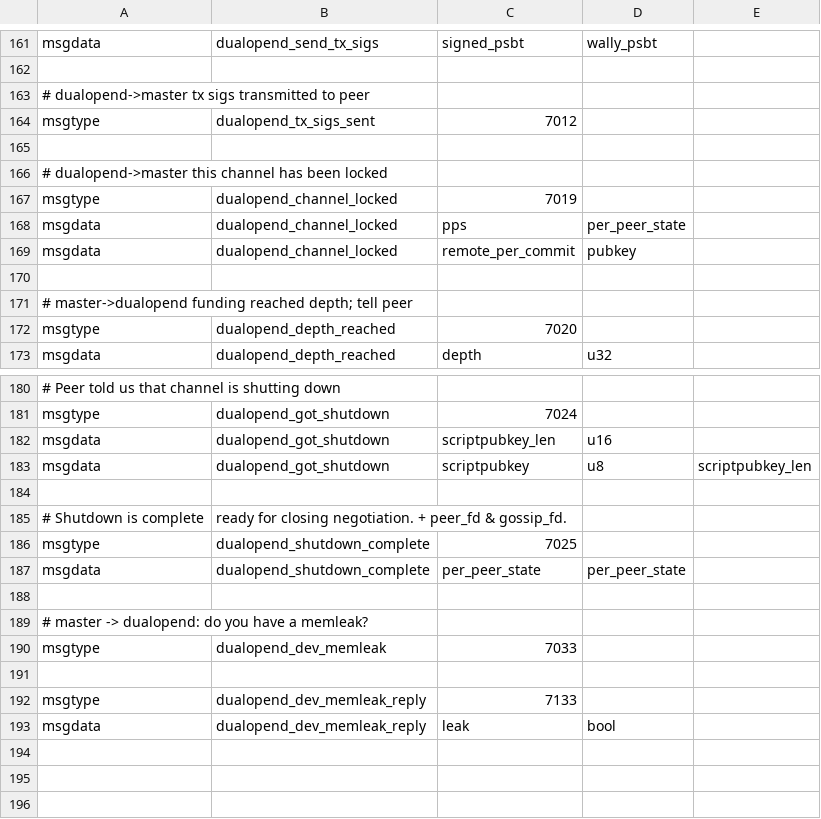
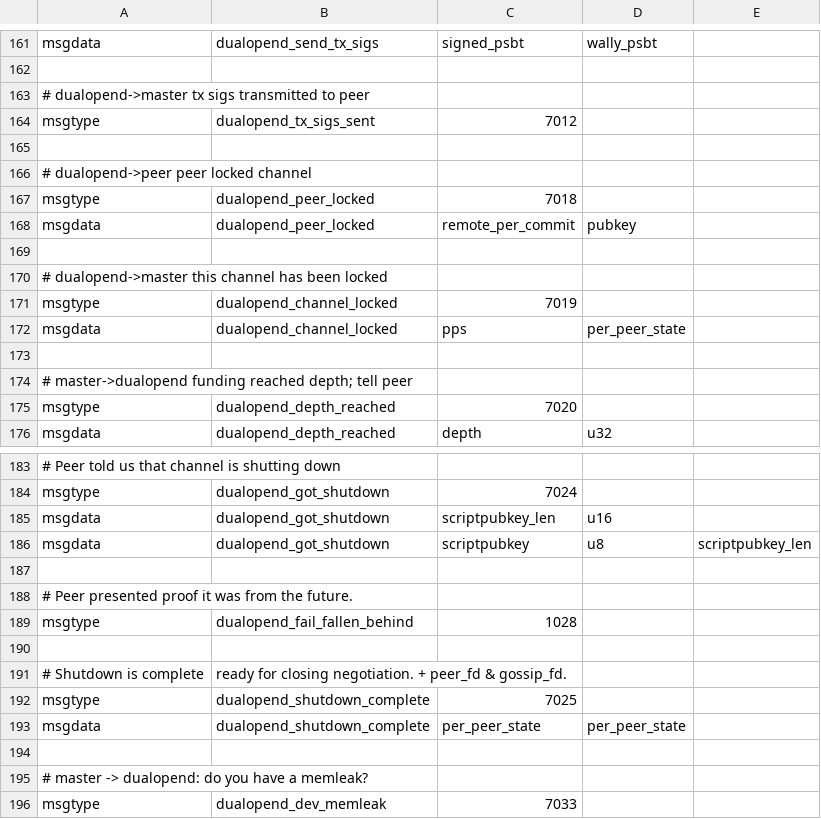
Before and after one commit to ElementsProject/lightning, a CSV file: openingd/dualopend_wire.csv, drawn as a sheet; only a part is shown, gaps mark what is left out; the shorter side is filled out with more unchanged rows.

Commit message:
df: handle locked in etc in dualopend

```diff
--- a/openingd/dualopend_wire.csv
+++ b/openingd/dualopend_wire.csv
@@ -165,2 +165,6 @@ msgtype,dualopend_tx_sigs_sent,7012
 
+# dualopend->peer peer locked channel
+msgtype,dualopend_peer_locked,7018
+msgdata,dualopend_peer_locked,remote_per_commit,pubkey,
+
 # dualopend->master this channel has been locked
@@ -168,3 +172,2 @@ msgtype,dualopend_channel_locked,7019
 msgdata,dualopend_channel_locked,pps,per_peer_state,
-msgdata,dualopend_channel_locked,remote_per_commit,pubkey,
 
@@ -183,2 +186,5 @@ msgdata,dualopend_got_shutdown,scriptpubkey_len,u16,
 msgdata,dualopend_got_shutdown,scriptpubkey,u8,scriptpubkey_len
+
+# Peer presented proof it was from the future.
+msgtype,dualopend_fail_fallen_behind,1028
 
```
Also changed, not shown: 5 other files.
